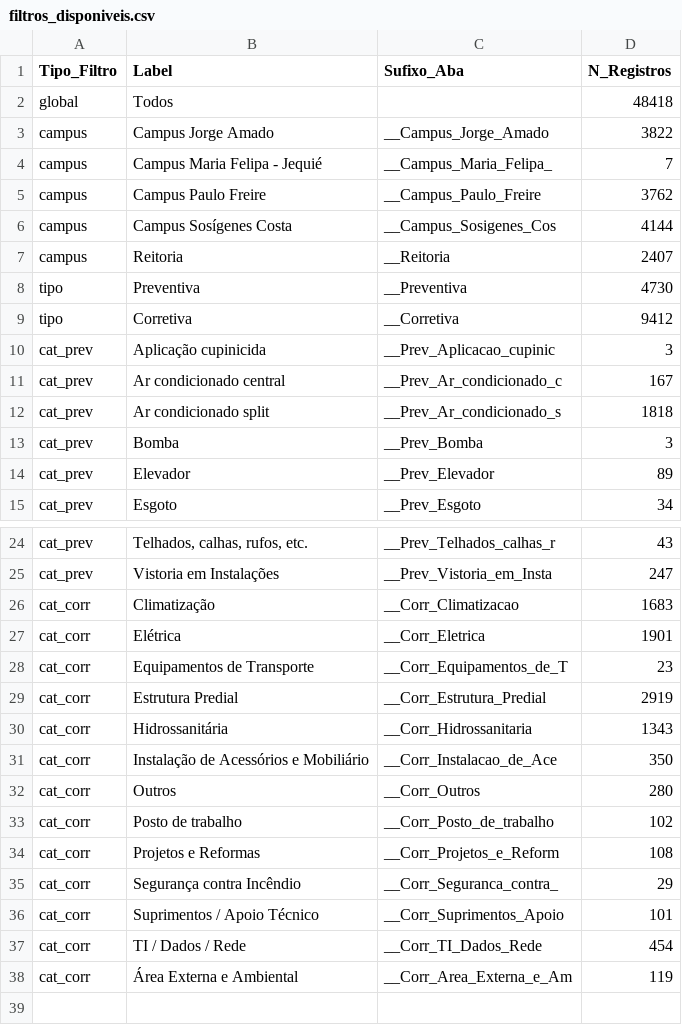
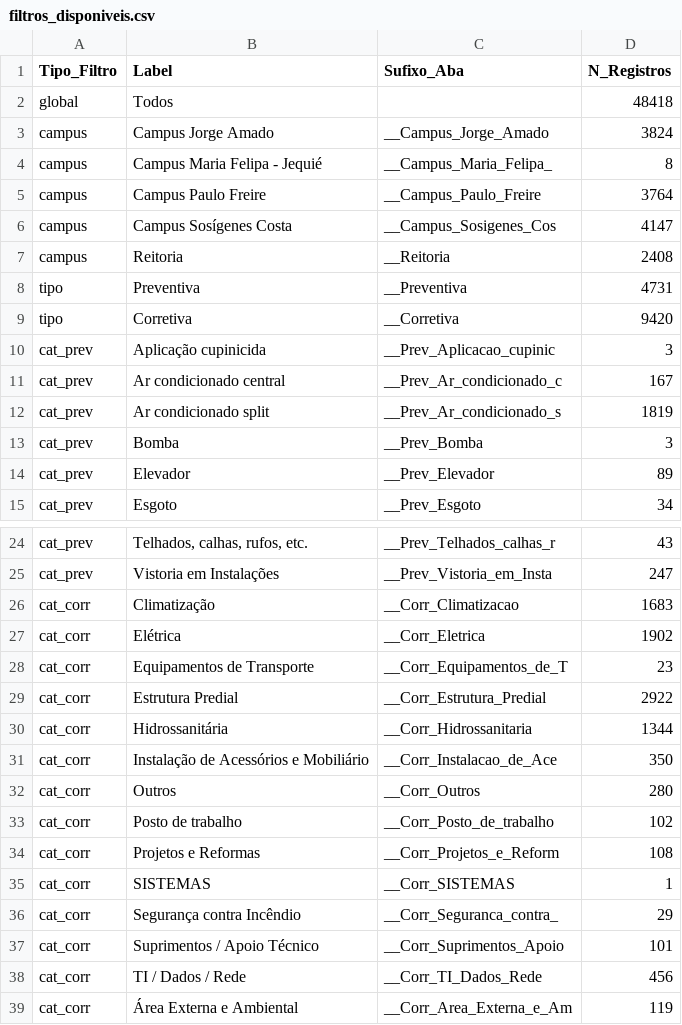
Before and after one commit to adinailson88/malha-previsao-custos, a CSV file: dados_csv/filtros_disponiveis.csv, drawn as a sheet; only a part is shown, gaps mark what is left out.

```diff
--- a/dados_csv/filtros_disponiveis.csv
+++ b/dados_csv/filtros_disponiveis.csv
@@ -2,12 +2,12 @@
 global,Todos,,48418
-campus,Campus Jorge Amado,__Campus_Jorge_Amado,3822
-campus,Campus Maria Felipa - Jequié,__Campus_Maria_Felipa_,7
-campus,Campus Paulo Freire,__Campus_Paulo_Freire,3762
-campus,Campus Sosígenes Costa,__Campus_Sosigenes_Cos,4144
-campus,Reitoria,__Reitoria,2407
-tipo,Preventiva,__Preventiva,4730
-tipo,Corretiva,__Corretiva,9412
+campus,Campus Jorge Amado,__Campus_Jorge_Amado,3824
+campus,Campus Maria Felipa - Jequié,__Campus_Maria_Felipa_,8
+campus,Campus Paulo Freire,__Campus_Paulo_Freire,3764
+campus,Campus Sosígenes Costa,__Campus_Sosigenes_Cos,4147
+campus,Reitoria,__Reitoria,2408
+tipo,Preventiva,__Preventiva,4731
+tipo,Corretiva,__Corretiva,9420
 cat_prev,Aplicação cupinicida,__Prev_Aplicacao_cupinic,3
 cat_prev,Ar condicionado central,__Prev_Ar_condicionado_c,167
-cat_prev,Ar condicionado split,__Prev_Ar_condicionado_s,1818
+cat_prev,Ar condicionado split,__Prev_Ar_condicionado_s,1819
 cat_prev,Bomba,__Prev_Bomba,3
@@ -26,6 +26,6 @@ cat_prev,Vistoria em Instalações,__Prev_Vistoria_em_Insta,247
 cat_corr,Climatização,__Corr_Climatizacao,1683
-cat_corr,Elétrica,__Corr_Eletrica,1901
+cat_corr,Elétrica,__Corr_Eletrica,1902
 cat_corr,Equipamentos de Transporte,__Corr_Equipamentos_de_T,23
-cat_corr,Estrutura Predial,__Corr_Estrutura_Predial,2919
-cat_corr,Hidrossanitária,__Corr_Hidrossanitaria,1343
+cat_corr,Estrutura Predial,__Corr_Estrutura_Predial,2922
+cat_corr,Hidrossanitária,__Corr_Hidrossanitaria,1344
 cat_corr,Instalação de Acessórios e Mobiliário,__Corr_Instalacao_de_Ace,350
@@ -34,5 +34,6 @@ cat_corr,Posto de trabalho,__Corr_Posto_de_trabalho,102
 cat_corr,Projetos e Reformas,__Corr_Projetos_e_Reform,108
+cat_corr,SISTEMAS,__Corr_SISTEMAS,1
 cat_corr,Segurança contra Incêndio,__Corr_Seguranca_contra_,29
 cat_corr,Suprimentos / Apoio Técnico,__Corr_Suprimentos_Apoio,101
-cat_corr,TI / Dados / Rede,__Corr_TI_Dados_Rede,454
+cat_corr,TI / Dados / Rede,__Corr_TI_Dados_Rede,456
 cat_corr,Área Externa e Ambiental,__Corr_Area_Externa_e_Am,119
```
Also changed, not shown: dados_csv/contexto_sazonal.csv, dados_csv/previsao_custo_detalhes.csv, 10 other files.
